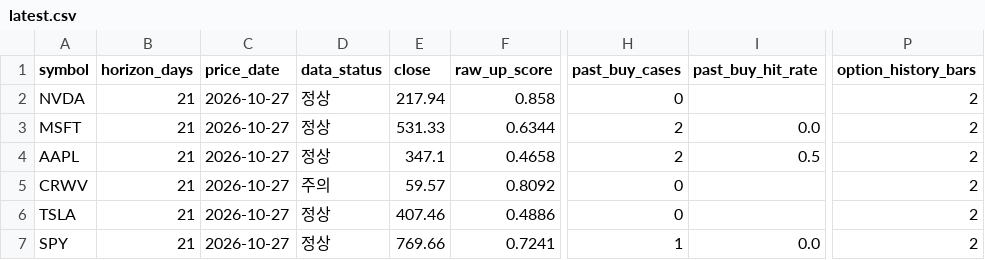
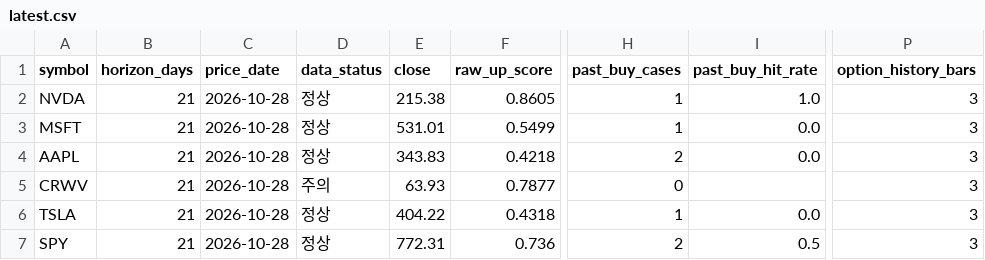
Before and after one commit to mssetups-maker/smartstock-ai-mobile, a CSV file: SmartStock_AI_FREE_v9_Mobile_First/reports/latest.csv, drawn as a sheet; only a part is shown, gaps mark what is left out; the diff names each change by its address in the sheet, - before the commit and + after, or states it on an @@ line.

```diff
--- a/SmartStock_AI_FREE_v9_Mobile_First/reports/latest.csv
+++ b/SmartStock_AI_FREE_v9_Mobile_First/reports/latest.csv
-C2:C7 (price_date): 2026-10-27
+C2:C7 (price_date): 2026-10-28
-E2 (close): 217.94
+E2 (close): 215.38
-F2 (raw_up_score): 0.858
+F2 (raw_up_score): 0.8605
-H2 (past_buy_cases): 0
+H2 (past_buy_cases): 1
-I2 (past_buy_hit_rate): (empty)
+I2 (past_buy_hit_rate): 1.0
-P2:P7 (option_history_bars): 2
+P2:P7 (option_history_bars): 3
-E3 (close): 531.33
+E3 (close): 531.01
-F3 (raw_up_score): 0.6344
+F3 (raw_up_score): 0.5499
-H3 (past_buy_cases): 2
+H3 (past_buy_cases): 1
-E4 (close): 347.1
+E4 (close): 343.83
-F4 (raw_up_score): 0.4658
+F4 (raw_up_score): 0.4218
-I4 (past_buy_hit_rate): 0.5
+I4 (past_buy_hit_rate): 0.0
-E5 (close): 59.57
+E5 (close): 63.93
-F5 (raw_up_score): 0.8092
+F5 (raw_up_score): 0.7877
-E6 (close): 407.46
+E6 (close): 404.22
-F6 (raw_up_score): 0.4886
+F6 (raw_up_score): 0.4318
-H6 (past_buy_cases): 0
+H6 (past_buy_cases): 1
-I6 (past_buy_hit_rate): (empty)
+I6 (past_buy_hit_rate): 0.0
-E7 (close): 769.66
+E7 (close): 772.31
-F7 (raw_up_score): 0.7241
+F7 (raw_up_score): 0.736
-H7 (past_buy_cases): 1
+H7 (past_buy_cases): 2
-I7 (past_buy_hit_rate): 0.0
+I7 (past_buy_hit_rate): 0.5
```
Also changed, not shown: SmartStock_AI_FREE_v9_Mobile_First/data/crypto_daily/KRW-BTC.csv, SmartStock_AI_FREE_v9_Mobile_First/data/crypto_daily/KRW-ETH.csv, 6 other files.
